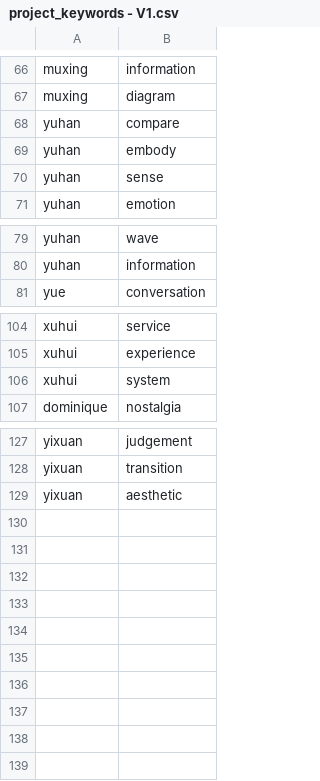
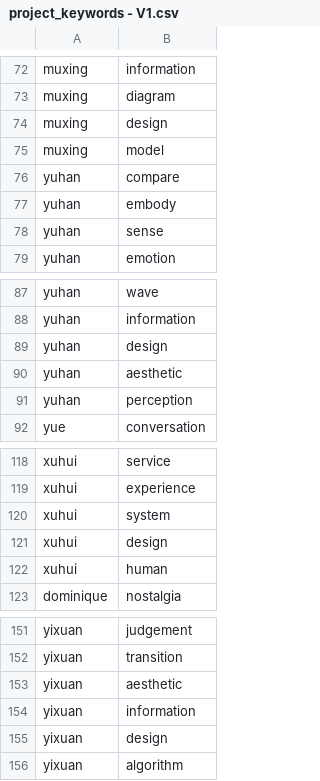
Before and after one commit to muxingchennnn/Exhibition2023, a CSV file: data/project_keywords - V1.csv, drawn as a sheet; only a part is shown, gaps mark what is left out; the diff covers the shown part only.

```diff
--- a/data/project_keywords - V1.csv
+++ b/data/project_keywords - V1.csv
@@ -67,2 +73,4 @@ muxing,information
 muxing,diagram
+muxing,design
+muxing,model
 yuhan,compare
@@ -80,2 +88,5 @@ yuhan,wave
 yuhan,information
+yuhan,design
+yuhan,aesthetic
+yuhan,perception
 yue,conversation
@@ -106,2 +120,4 @@ xuhui,experience
 xuhui,system
+xuhui,design
+xuhui,human
 dominique,nostalgia
@@ -129 +153,4 @@ yixuan,transition
 yixuan,aesthetic
+yixuan,information
+yixuan,design
+yixuan,algorithm
```
Also changed, not shown: 17 added rows and 2 edited cells elsewhere in this file, 1 other file.
